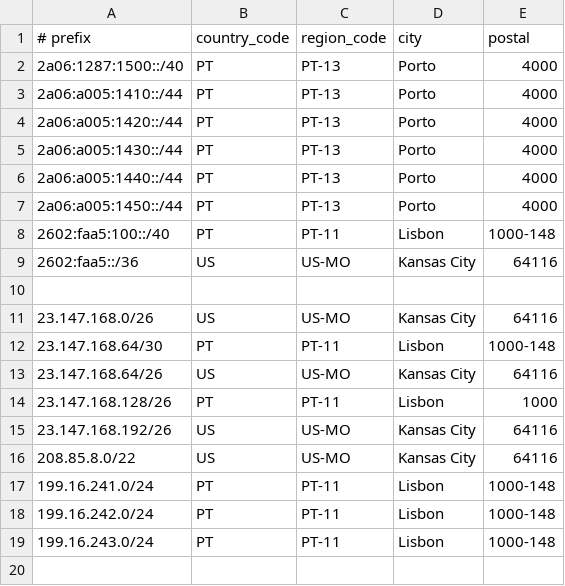
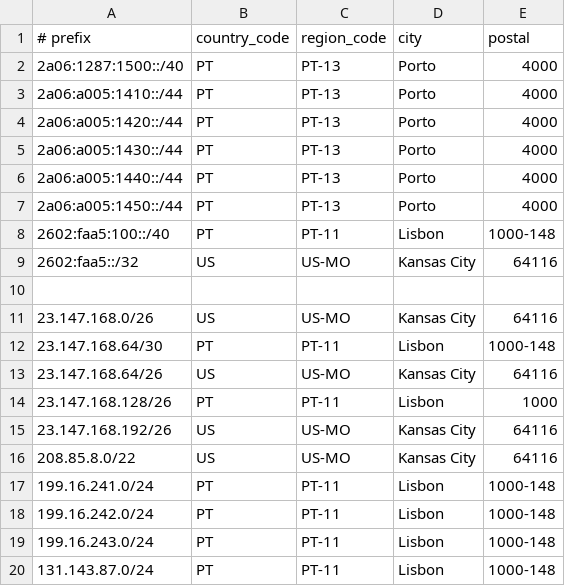
Before and after one commit to tomas347/geofeed, a CSV file: geofeed.csv, drawn as a sheet.

Commit message:
add new /24

```diff
--- a/geofeed.csv
+++ b/geofeed.csv
@@ -8,3 +8,3 @@
 2602:faa5:100::/40,PT,PT-11,Lisbon,1000-148,
-2602:faa5::/36,US,US-MO,Kansas City,64116,
+2602:faa5::/32,US,US-MO,Kansas City,64116,
 
@@ -19 +19,2 @@
 199.16.243.0/24,PT,PT-11,Lisbon,1000-148,
+131.143.87.0/24,PT,PT-11,Lisbon,1000-148,
```
